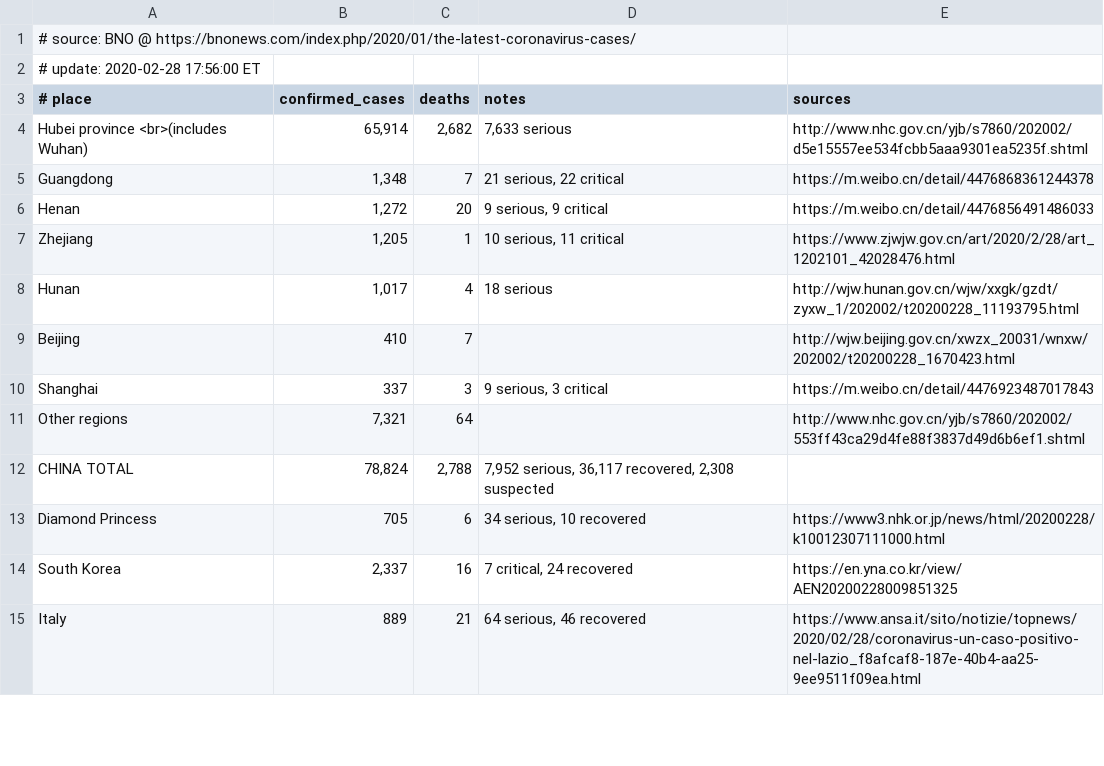
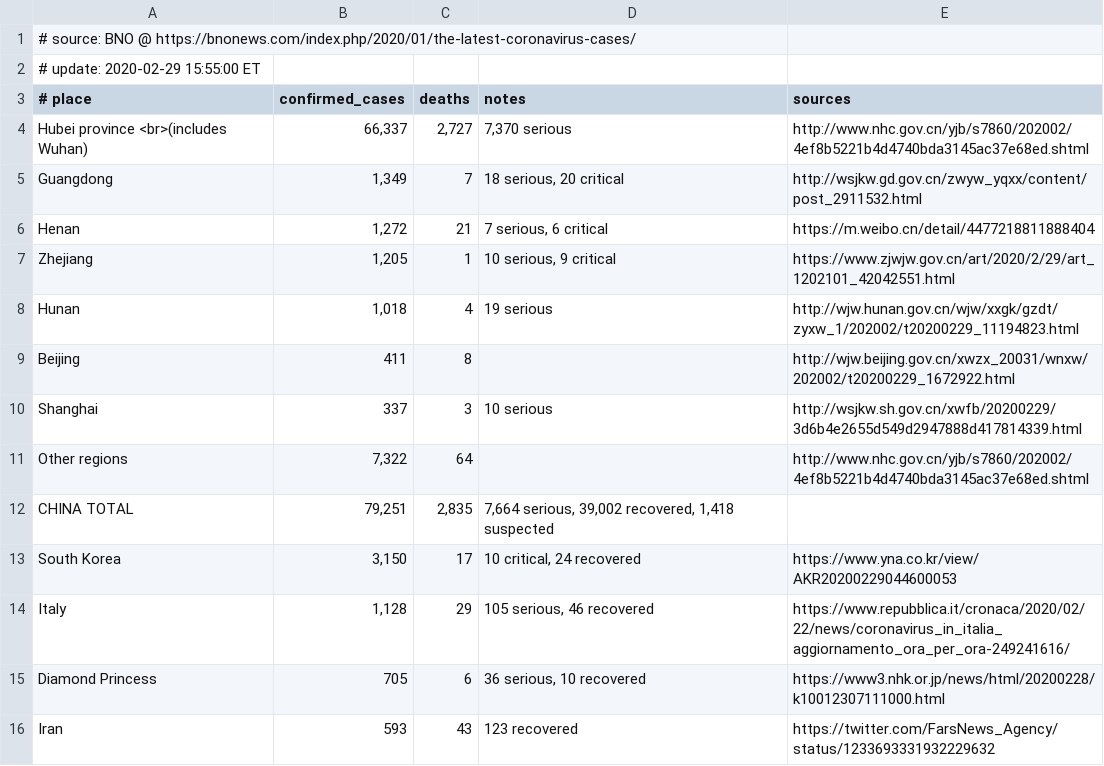
Before and after one commit to alphacyber-covid19/2019-wuhan-coronavirus-data, a CSV file: data-sources/bno/data/sample.csv, drawn as a sheet; only a part is shown; the diff covers the shown part only.

```diff
--- a/data-sources/bno/data/sample.csv
+++ b/data-sources/bno/data/sample.csv
@@ -1,15 +1,16 @@
 # source: BNO @ https://bnonews.com/index.php/2020/01/the-latest-coronavirus-cases/
-# update: 2020-02-28 17:56:00 ET
+# update: 2020-02-29 15:55:00 ET
 # place|confirmed_cases|deaths|notes|sources
-Hubei province <br>(includes Wuhan)|65,914|2,682|7,633 serious|http://www.nhc.gov.cn/yjb/s7860/202002/d5e15557ee534fcbb5aaa9301ea5235f.shtml
-Guangdong|1,348|7|21 serious, 22 critical|https://m.weibo.cn/detail/4476868361244378
-Henan|1,272|20|9 serious, 9 critical|https://m.weibo.cn/detail/4476856491486033
-Zhejiang|1,205|1|10 serious, 11 critical|https://www.zjwjw.gov.cn/art/2020/2/28/art_1202101_42028476.html
-Hunan|1,017|4|18 serious|http://wjw.hunan.gov.cn/wjw/xxgk/gzdt/zyxw_1/202002/t20200228_11193795.html
-Beijing|410|7||http://wjw.beijing.gov.cn/xwzx_20031/wnxw/202002/t20200228_1670423.html
-Shanghai|337|3|9 serious, 3 critical|https://m.weibo.cn/detail/4476923487017843
-Other regions|7,321|64||http://www.nhc.gov.cn/yjb/s7860/202002/553ff43ca29d4fe88f3837d49d6b6ef1.shtml
-CHINA TOTAL|78,824|2,788|7,952 serious, 36,117 recovered, 2,308 suspected|
-Diamond Princess|705|6|34 serious, 10 recovered|https://www3.nhk.or.jp/news/html/20200228/k10012307111000.html
-South Korea|2,337|16|7 critical, 24 recovered|https://en.yna.co.kr/view/AEN20200228009851325
-Italy|889|21|64 serious, 46 recovered |https://www.ansa.it/sito/notizie/topnews/2020/02/28/coronavirus-un-caso-positivo-nel-lazio_f8afcaf8-187e-40b4-aa25-9ee9511f09ea.html
+Hubei province <br>(includes Wuhan)|66,337|2,727|7,370 serious|http://www.nhc.gov.cn/yjb/s7860/202002/4ef8b5221b4d4740bda3145ac37e68ed.shtml
+Guangdong|1,349|7|18 serious, 20 critical|http://wsjkw.gd.gov.cn/zwyw_yqxx/content/post_2911532.html
+Henan|1,272|21|7 serious, 6 critical|https://m.weibo.cn/detail/4477218811888404
+Zhejiang|1,205|1|10 serious, 9 critical|https://www.zjwjw.gov.cn/art/2020/2/29/art_1202101_42042551.html
+Hunan|1,018|4|19 serious|http://wjw.hunan.gov.cn/wjw/xxgk/gzdt/zyxw_1/202002/t20200229_11194823.html
+Beijing|411|8||http://wjw.beijing.gov.cn/xwzx_20031/wnxw/202002/t20200229_1672922.html
+Shanghai|337|3|10 serious|http://wsjkw.sh.gov.cn/xwfb/20200229/3d6b4e2655d549d2947888d417814339.html
+Other regions|7,322|64||http://www.nhc.gov.cn/yjb/s7860/202002/4ef8b5221b4d4740bda3145ac37e68ed.shtml
+CHINA TOTAL|79,251|2,835|7,664 serious, 39,002 recovered, 1,418 suspected|
+South Korea|3,150|17|10 critical, 24 recovered|https://www.yna.co.kr/view/AKR20200229044600053
+Italy|1,128|29|105 serious, 46 recovered |https://www.repubblica.it/cronaca/2020/02/22/news/coronavirus_in_italia_aggiornamento_ora_per_ora-249241616/
+Diamond Princess|705|6|36 serious, 10 recovered|https://www3.nhk.or.jp/news/html/20200228/k10012307111000.html
+Iran|593|43|123 recovered|https://twitter.com/FarsNews_Agency/status/1233693331932229632
```
Also changed, not shown: 12 added rows, 8 removed rows, 4 moved rows and 44 edited cells elsewhere in this file, data-sources/dxy/data/pre-latest.csv, 7 other files.
